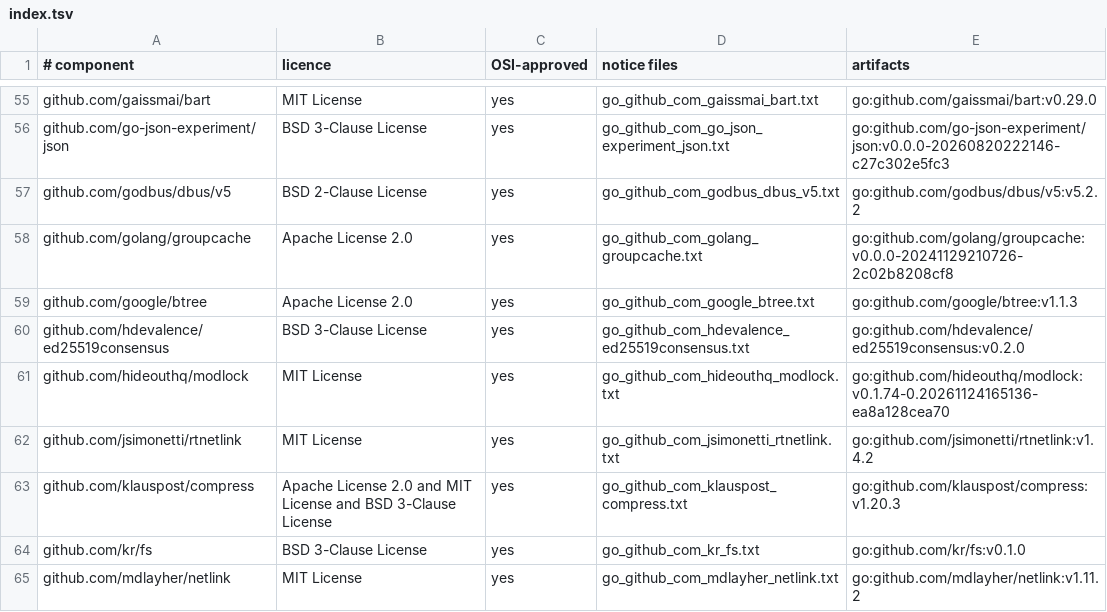
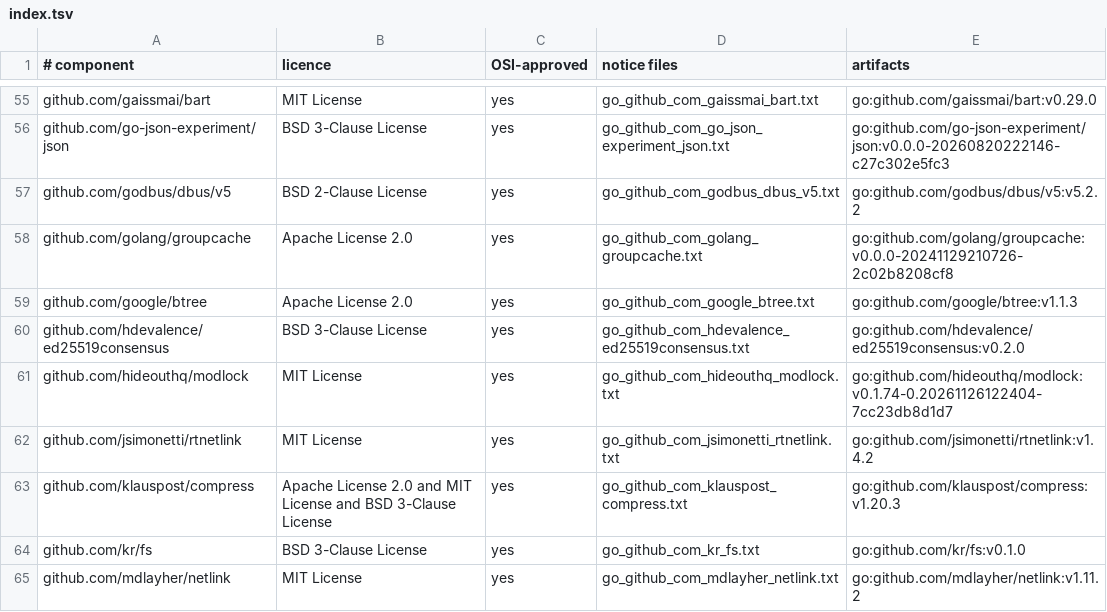
Before and after one commit to hideouthq/hideout, a TSV file: app/shared/composeResources/files/licenses/index.tsv, drawn as a sheet; only a part is shown, gaps mark what is left out.

Commit message:
Pin the link helper to Modlock through 7cc23db

```diff
--- a/app/shared/composeResources/files/licenses/index.tsv
+++ b/app/shared/composeResources/files/licenses/index.tsv
@@ -60,3 +60,3 @@ github.com/google/btree	Apache License 2.0	yes	go_github_com_google_btree.txt	go
 github.com/hdevalence/ed25519consensus	BSD 3-Clause License	yes	go_github_com_hdevalence_ed25519consensus.txt	go:github.com/hdevalence/ed25519consensus:v0.2.0
-github.com/hideouthq/modlock	MIT License	yes	go_github_com_hideouthq_modlock.txt	go:github.com/hideouthq/modlock:v0.1.74-0.20261124165136-ea8a128cea70
+github.com/hideouthq/modlock	MIT License	yes	go_github_com_hideouthq_modlock.txt	go:github.com/hideouthq/modlock:v0.1.74-0.20261126122404-7cc23db8d1d7
 github.com/jsimonetti/rtnetlink	MIT License	yes	go_github_com_jsimonetti_rtnetlink.txt	go:github.com/jsimonetti/rtnetlink:v1.4.2
```
Also changed, not shown: 3 other files.
